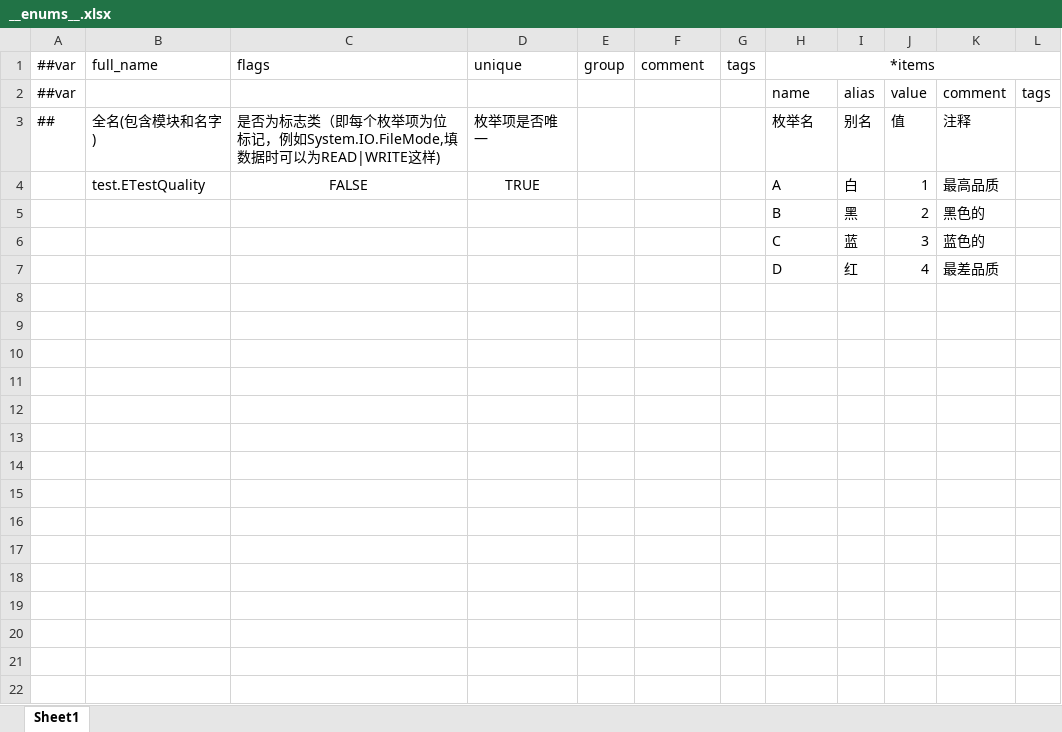
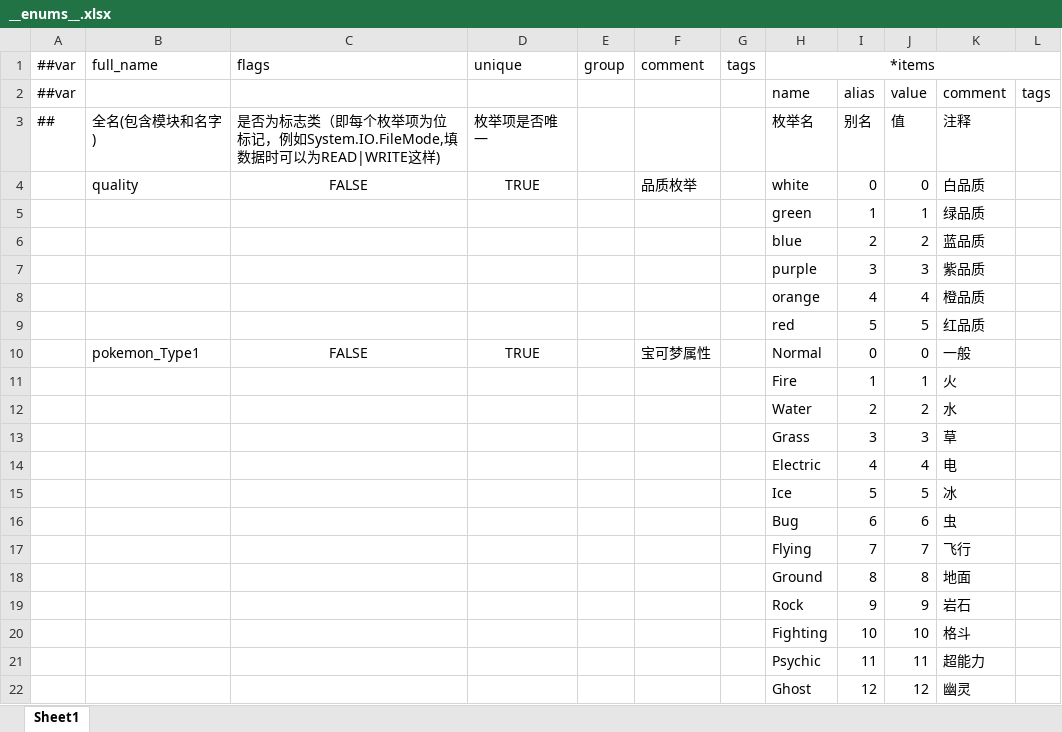
Before and after one commit to StevenTech-design/2025TTGJ, an Excel workbook: Tools/Luban/DataTables/Datas/__enums__.xlsx, sheet Sheet1, drawn as a sheet; only a part is shown; values as stored, in another font and other column widths than the file's, no borders; removed rows and columns are numbered as before the commit, all else as after; the diff covers the shown part only; the diff names each change by its address in the sheet, - before the commit and + after, or states it on an @@ line.

```diff
--- a/Tools/Luban/DataTables/Datas/__enums__.xlsx (sheet Sheet1)
+++ b/Tools/Luban/DataTables/Datas/__enums__.xlsx (sheet Sheet1)
-row 4:  | test.ETestQuality | FALSE | TRUE |  |  |  | A | 白 | 1 | 最高品质
-row 5:  |  |  |  |  |  |  | B | 黑 | 2 | 黑色的
-row 6:  |  |  |  |  |  |  | C | 蓝 | 3 | 蓝色的
-row 7:  |  |  |  |  |  |  | D | 红 | 4 | 最差品质
+row 4:  | quality | FALSE | TRUE |  | 品质枚举 |  | white | 0 | 0 | 白品质
+row 5:  |  |  |  |  |  |  | green | 1 | 1 | 绿品质
+row 6:  |  |  |  |  |  |  | blue | 2 | 2 | 蓝品质
+row 7:  |  |  |  |  |  |  | purple | 3 | 3 | 紫品质
+row 8:  |  |  |  |  |  |  | orange | 4 | 4 | 橙品质
+row 9:  |  |  |  |  |  |  | red | 5 | 5 | 红品质
+row 10:  | pokemon_Type1 | FALSE | TRUE |  | 宝可梦属性 |  | Normal | 0 | 0 | 一般
+row 11:  |  |  |  |  |  |  | Fire | 1 | 1 | 火
+row 12:  |  |  |  |  |  |  | Water | 2 | 2 | 水
+row 13:  |  |  |  |  |  |  | Grass | 3 | 3 | 草
+row 14:  |  |  |  |  |  |  | Electric | 4 | 4 | 电
+row 15:  |  |  |  |  |  |  | Ice | 5 | 5 | 冰
+row 16:  |  |  |  |  |  |  | Bug | 6 | 6 | 虫
+row 17:  |  |  |  |  |  |  | Flying | 7 | 7 | 飞行
+row 18:  |  |  |  |  |  |  | Ground | 8 | 8 | 地面
+row 19:  |  |  |  |  |  |  | Rock | 9 | 9 | 岩石
+row 20:  |  |  |  |  |  |  | Fighting | 10 | 10 | 格斗
+row 21:  |  |  |  |  |  |  | Psychic | 11 | 11 | 超能力
+row 22:  |  |  |  |  |  |  | Ghost | 12 | 12 | 幽灵
```
Also changed, not shown: 16 added rows elsewhere in this sheet, Tools/Luban/DataTables/Datas/__beans__.xlsx, Tools/Luban/DataTables/Datas/__tables__.xlsx, 9 other files.
